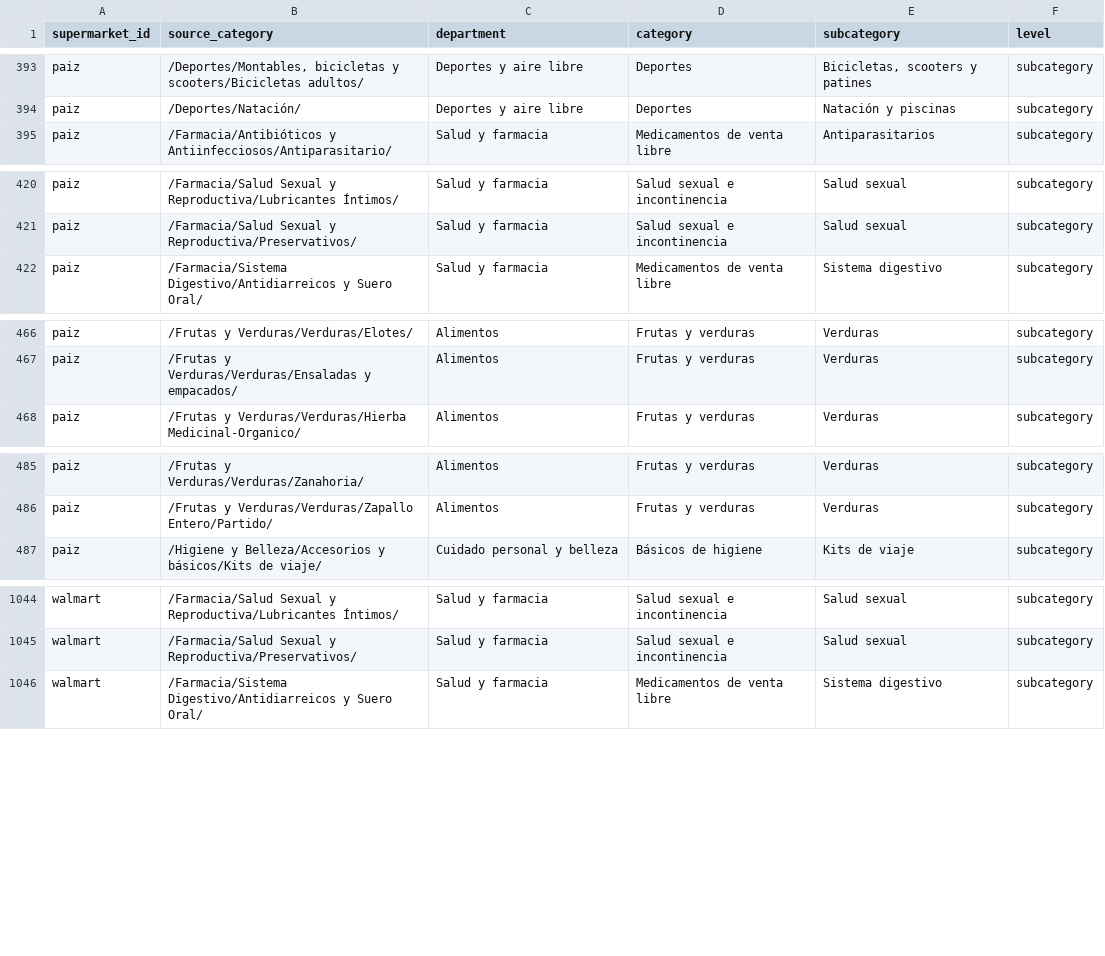
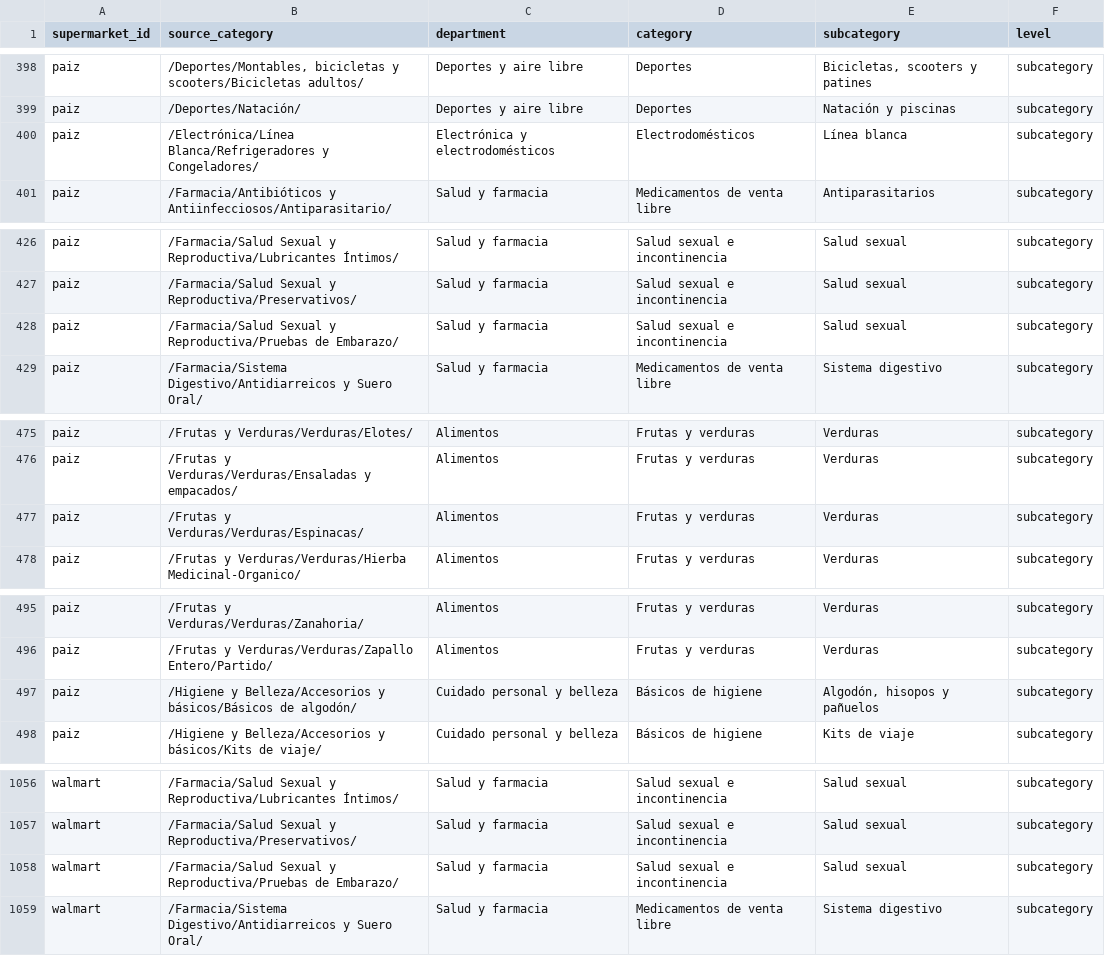
Before and after one commit to jchernandez-portfolio/precios-supermercados-sps, a CSV file: precios-supermercados-sps/config/homologation/source-category-crosswalk-v1.csv, drawn as a sheet; only a part is shown, gaps mark what is left out; the diff covers the shown part only.

```diff
--- a/precios-supermercados-sps/config/homologation/source-category-crosswalk-v1.csv
+++ b/precios-supermercados-sps/config/homologation/source-category-crosswalk-v1.csv
@@ -394,2 +399,3 @@ paiz,"/Deportes/Montables, bicicletas y scooters/Bicicletas adultos/",Deportes y
 paiz,/Deportes/Natación/,Deportes y aire libre,Deportes,Natación y piscinas,subcategory
+paiz,/Electrónica/Línea Blanca/Refrigeradores y Congeladores/,Electrónica y electrodomésticos,Electrodomésticos,Línea blanca,subcategory
 paiz,/Farmacia/Antibióticos y Antiinfecciosos/Antiparasitario/,Salud y farmacia,Medicamentos de venta libre,Antiparasitarios,subcategory
@@ -421,2 +427,3 @@ paiz,/Farmacia/Salud Sexual y Reproductiva/Lubricantes Íntimos/,Salud y farmaci
 paiz,/Farmacia/Salud Sexual y Reproductiva/Preservativos/,Salud y farmacia,Salud sexual e incontinencia,Salud sexual,subcategory
+paiz,/Farmacia/Salud Sexual y Reproductiva/Pruebas de Embarazo/,Salud y farmacia,Salud sexual e incontinencia,Salud sexual,subcategory
 paiz,/Farmacia/Sistema Digestivo/Antidiarreicos y Suero Oral/,Salud y farmacia,Medicamentos de venta libre,Sistema digestivo,subcategory
@@ -467,2 +476,3 @@ paiz,/Frutas y Verduras/Verduras/Elotes/,Alimentos,Frutas y verduras,Verduras,su
 paiz,/Frutas y Verduras/Verduras/Ensaladas y empacados/,Alimentos,Frutas y verduras,Verduras,subcategory
+paiz,/Frutas y Verduras/Verduras/Espinacas/,Alimentos,Frutas y verduras,Verduras,subcategory
 paiz,/Frutas y Verduras/Verduras/Hierba Medicinal-Organico/,Alimentos,Frutas y verduras,Verduras,subcategory
@@ -486,2 +496,3 @@ paiz,/Frutas y Verduras/Verduras/Zanahoria/,Alimentos,Frutas y verduras,Verduras
 paiz,/Frutas y Verduras/Verduras/Zapallo Entero/Partido/,Alimentos,Frutas y verduras,Verduras,subcategory
+paiz,/Higiene y Belleza/Accesorios y básicos/Básicos de algodón/,Cuidado personal y belleza,Básicos de higiene,"Algodón, hisopos y pañuelos",subcategory
 paiz,/Higiene y Belleza/Accesorios y básicos/Kits de viaje/,Cuidado personal y belleza,Básicos de higiene,Kits de viaje,subcategory
@@ -1045,2 +1057,3 @@ walmart,/Farmacia/Salud Sexual y Reproductiva/Lubricantes Íntimos/,Salud y farm
 walmart,/Farmacia/Salud Sexual y Reproductiva/Preservativos/,Salud y farmacia,Salud sexual e incontinencia,Salud sexual,subcategory
+walmart,/Farmacia/Salud Sexual y Reproductiva/Pruebas de Embarazo/,Salud y farmacia,Salud sexual e incontinencia,Salud sexual,subcategory
 walmart,/Farmacia/Sistema Digestivo/Antidiarreicos y Suero Oral/,Salud y farmacia,Medicamentos de venta libre,Sistema digestivo,subcategory
```
Also changed, not shown: 13 added rows elsewhere in this file, 3 other files.
